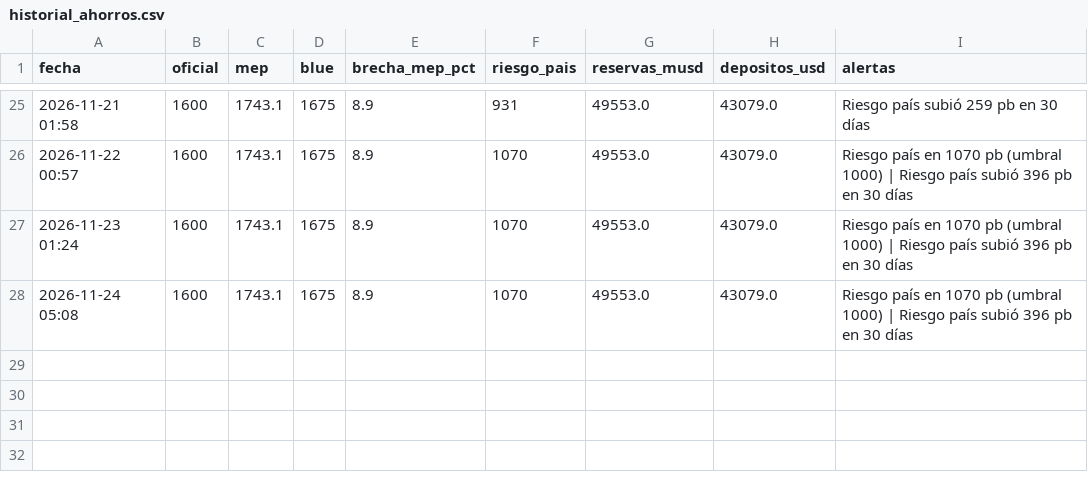
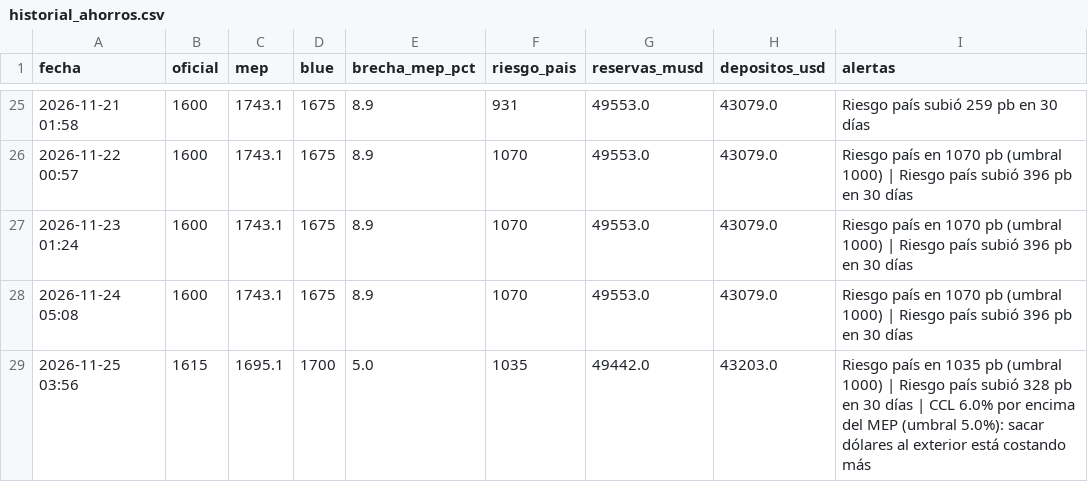
Before and after one commit to mariopicassodev/monitor-ahorros, a CSV file: historial_ahorros.csv, drawn as a sheet; only a part is shown, gaps mark what is left out; the diff names each change by its address in the sheet, - before the commit and + after, or states it on an @@ line.

```diff
--- a/historial_ahorros.csv
+++ b/historial_ahorros.csv
+row 29: 2026-11-25 03:56 | 1615 | 1695.1 | 1700 | 5.0 | 1035 | 49442.0 | 43203.0 | Riesgo país en 1035 pb (umbral 1000) | Riesgo país subió 328 pb en 30 días | CCL 6.0% por encima del MEP (umbral 5.0%): sacar dólares al exterior está costando más
```
Also changed, not shown: 1 other file.
